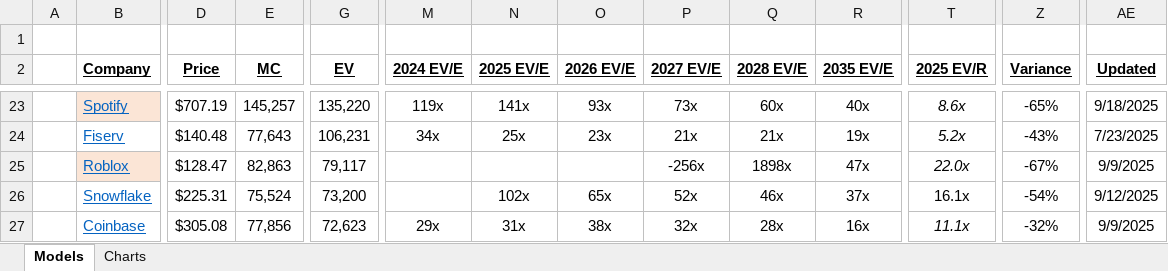
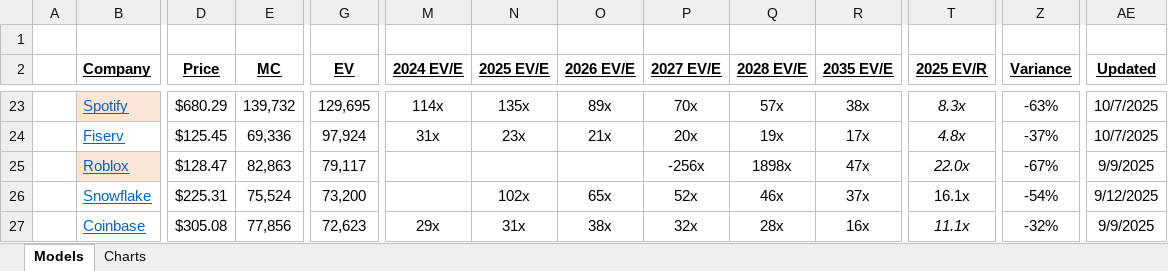
Before and after one commit to antev1/FinanceModels, an Excel workbook: Financial Analysis/Models (Tech).xlsx, sheet Models, drawn as a sheet; only a part is shown, gaps mark what is left out; values as stored, in another font and other column widths than the file's, no borders; the diff covers the shown part only; the diff names each change by its address in the sheet, - before the commit and + after, or states it on an @@ line.

```diff
--- a/Financial Analysis/Models (Tech).xlsx (sheet Models)
+++ b/Financial Analysis/Models (Tech).xlsx (sheet Models)
-D23 (Price): $707.19
+D23 (Price): $680.29
-E23 (MC): 145,257
+E23 (MC): 139,732
-G23 (EV): 135,220
+G23 (EV): 129,695
-M23 (2024 EV/E): 119x
+M23 (2024 EV/E): 114x
-N23 (2025 EV/E): 141x
+N23 (2025 EV/E): 135x
-O23 (2026 EV/E): 93x
+O23 (2026 EV/E): 89x
-P23 (2027 EV/E): 73x
+P23 (2027 EV/E): 70x
-Q23 (2028 EV/E): 60x
+Q23 (2028 EV/E): 57x
-R23 (2035 EV/E): 40x
+R23 (2035 EV/E): 38x
-T23 (2025 EV/R): 8.6x
+T23 (2025 EV/R): 8.3x
-Z23 (Variance): -65%
+Z23 (Variance): -63%
-AE23 (Updated): 9/18/2025
+AE23 (Updated): 10/7/2025
-D24 (Price): $140.48
+D24 (Price): $125.45
-E24 (MC): 77,643
+E24 (MC): 69,336
-G24 (EV): 106,231
+G24 (EV): 97,924
-M24 (2024 EV/E): 34x
+M24 (2024 EV/E): 31x
-N24 (2025 EV/E): 25x
+N24 (2025 EV/E): 23x
-O24 (2026 EV/E): 23x
+O24 (2026 EV/E): 21x
-P24 (2027 EV/E): 21x
+P24 (2027 EV/E): 20x
-Q24 (2028 EV/E): 21x
+Q24 (2028 EV/E): 19x
-R24 (2035 EV/E): 19x
+R24 (2035 EV/E): 17x
-T24 (2025 EV/R): 5.2x
+T24 (2025 EV/R): 4.8x
-Z24 (Variance): -43%
+Z24 (Variance): -37%
-AE24 (Updated): 7/23/2025
+AE24 (Updated): 10/7/2025
```
Also changed, not shown: 1 added row, 215 edited cells and cell formats elsewhere in this sheet, formulas that keep their value, Financial Analysis/BA.L.xlsx, Financial Analysis/FB.xlsx, 57 other files.
